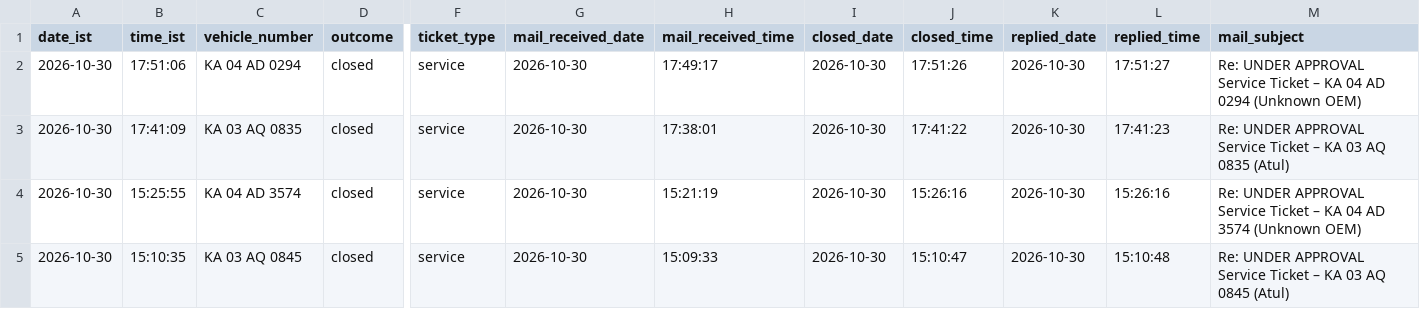
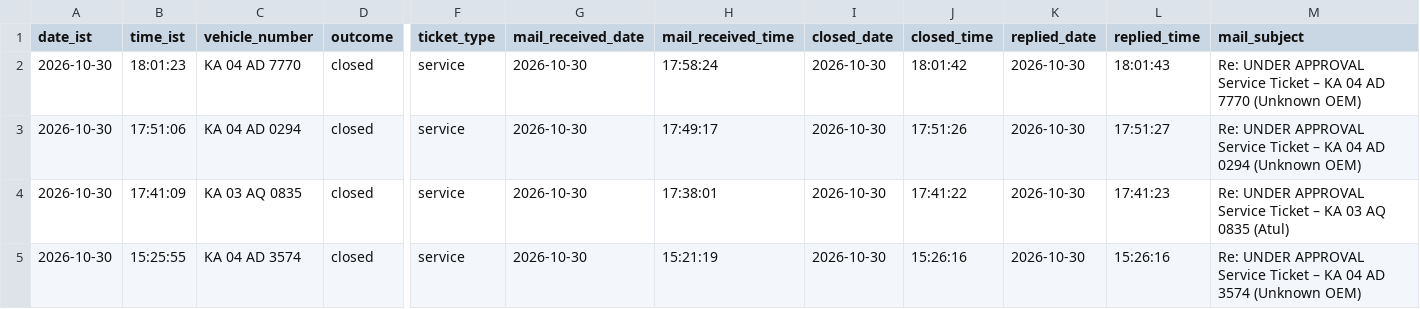
Before and after one commit to Lipsita-Panda/Fyn-Ticket-Closing-Automation, a CSV file: logs/ticket_log.csv, drawn as a sheet; only a part is shown, gaps mark what is left out; the shorter side is filled out with more unchanged rows; rows hold the shown columns only; the diff names each change by its address in the sheet, - before the commit and + after, or states it on an @@ line.

```diff
--- a/logs/ticket_log.csv
+++ b/logs/ticket_log.csv
+row 2: 2026-10-30 | 18:01:23 | KA 04 AD 7770 | closed | service | 2026-10-30 | 17:58:24 | 2026-10-30 | 18:01:42 | 2026-10-30 | 18:01:43 | Re: UNDER APPROVAL Service Ticket – KA 04 AD 7770 (Unknown OEM)
```
